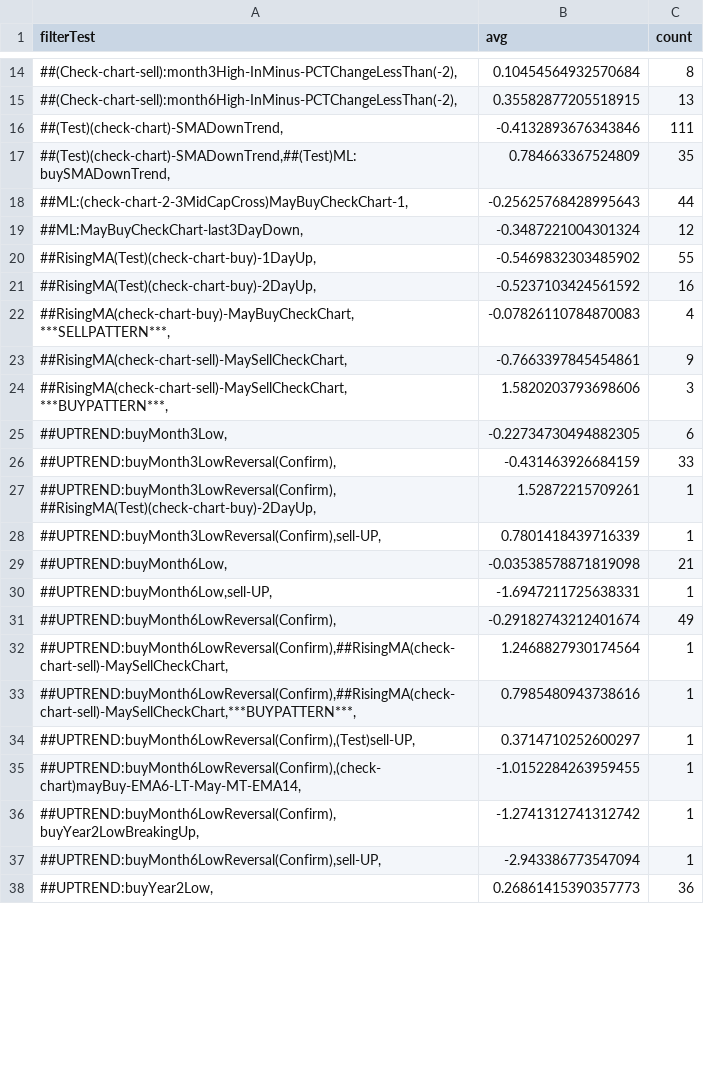
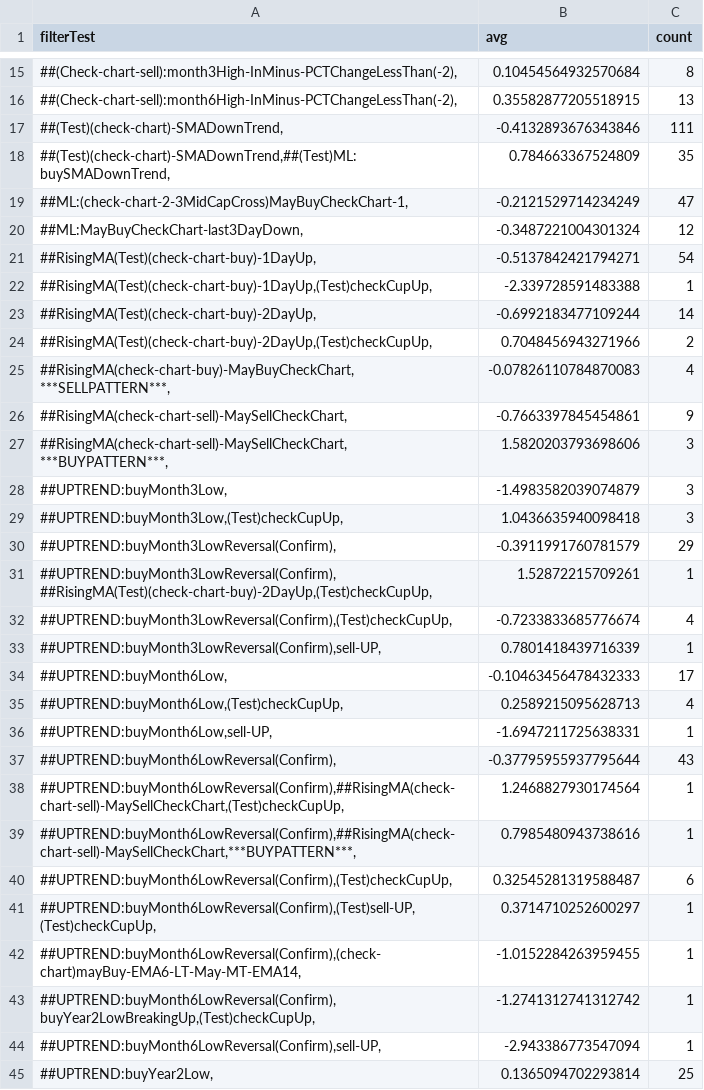
Before and after one commit to omarrohit20/rohit, a CSV file: src/data-import/nselist/filter-buy.csv, drawn as a sheet; only a part is shown, gaps mark what is left out; the diff covers the shown part only.

```diff
--- a/src/data-import/nselist/filter-buy.csv
+++ b/src/data-import/nselist/filter-buy.csv
@@ -17,6 +18,8 @@ filterTest,avg,count
 "##(Test)(check-chart)-SMADownTrend,##(Test)ML:buySMADownTrend,",0.784663367524809,35
-"##ML:(check-chart-2-3MidCapCross)MayBuyCheckChart-1,",-0.25625768428995643,44
+"##ML:(check-chart-2-3MidCapCross)MayBuyCheckChart-1,",-0.2121529714234249,47
 "##ML:MayBuyCheckChart-last3DayDown,",-0.3487221004301324,12
-"##RisingMA(Test)(check-chart-buy)-1DayUp,",-0.5469832303485902,55
-"##RisingMA(Test)(check-chart-buy)-2DayUp,",-0.5237103424561592,16
+"##RisingMA(Test)(check-chart-buy)-1DayUp,",-0.5137842421794271,54
+"##RisingMA(Test)(check-chart-buy)-1DayUp,(Test)checkCupUp,",-2.339728591483388,1
+"##RisingMA(Test)(check-chart-buy)-2DayUp,",-0.6992183477109244,14
+"##RisingMA(Test)(check-chart-buy)-2DayUp,(Test)checkCupUp,",0.7048456943271966,2
 "##RisingMA(check-chart-buy)-MayBuyCheckChart,***SELLPATTERN***,",-0.07826110784870083,4
@@ -24,15 +27,19 @@ filterTest,avg,count
 "##RisingMA(check-chart-sell)-MaySellCheckChart,***BUYPATTERN***,",1.5820203793698606,3
-"##UPTREND:buyMonth3Low,",-0.22734730494882305,6
-"##UPTREND:buyMonth3LowReversal(Confirm),",-0.431463926684159,33
-"##UPTREND:buyMonth3LowReversal(Confirm),##RisingMA(Test)(check-chart-buy)-2DayUp,",1.52872215709261,1
+"##UPTREND:buyMonth3Low,",-1.4983582039074879,3
+"##UPTREND:buyMonth3Low,(Test)checkCupUp,",1.0436635940098418,3
+"##UPTREND:buyMonth3LowReversal(Confirm),",-0.3911991760781579,29
+"##UPTREND:buyMonth3LowReversal(Confirm),##RisingMA(Test)(check-chart-buy)-2DayUp,(Test)checkCupUp,",1.52872215709261,1
+"##UPTREND:buyMonth3LowReversal(Confirm),(Test)checkCupUp,",-0.7233833685776674,4
 "##UPTREND:buyMonth3LowReversal(Confirm),sell-UP,",0.7801418439716339,1
-"##UPTREND:buyMonth6Low,",-0.03538578871819098,21
+"##UPTREND:buyMonth6Low,",-0.10463456478432333,17
+"##UPTREND:buyMonth6Low,(Test)checkCupUp,",0.2589215095628713,4
 "##UPTREND:buyMonth6Low,sell-UP,",-1.6947211725638331,1
-"##UPTREND:buyMonth6LowReversal(Confirm),",-0.29182743212401674,49
-"##UPTREND:buyMonth6LowReversal(Confirm),##RisingMA(check-chart-sell)-MaySellCheckChart,",1.2468827930174564,1
+"##UPTREND:buyMonth6LowReversal(Confirm),",-0.37795955937795644,43
+"##UPTREND:buyMonth6LowReversal(Confirm),##RisingMA(check-chart-sell)-MaySellCheckChart,(Test)checkCupUp,",1.2468827930174564,1
 "##UPTREND:buyMonth6LowReversal(Confirm),##RisingMA(check-chart-sell)-MaySellCheckChart,***BUYPATTERN***,",0.7985480943738616,1
-"##UPTREND:buyMonth6LowReversal(Confirm),(Test)sell-UP,",0.3714710252600297,1
+"##UPTREND:buyMonth6LowReversal(Confirm),(Test)checkCupUp,",0.32545281319588487,6
+"##UPTREND:buyMonth6LowReversal(Confirm),(Test)sell-UP,(Test)checkCupUp,",0.3714710252600297,1
 "##UPTREND:buyMonth6LowReversal(Confirm),(check-chart)mayBuy-EMA6-LT-May-MT-EMA14,",-1.0152284263959455,1
-"##UPTREND:buyMonth6LowReversal(Confirm),buyYear2LowBreakingUp,",-1.2741312741312742,1
+"##UPTREND:buyMonth6LowReversal(Confirm),buyYear2LowBreakingUp,(Test)checkCupUp,",-1.2741312741312742,1
 "##UPTREND:buyMonth6LowReversal(Confirm),sell-UP,",-2.943386773547094,1
-"##UPTREND:buyYear2Low,",0.26861415390357773,36
+"##UPTREND:buyYear2Low,",0.1365094702293814,25
```
Also changed, not shown: 22 added rows, 1 removed row and 49 edited cells elsewhere in this file, src/data-import/nselist/filter-sell.csv, 2 other files.
